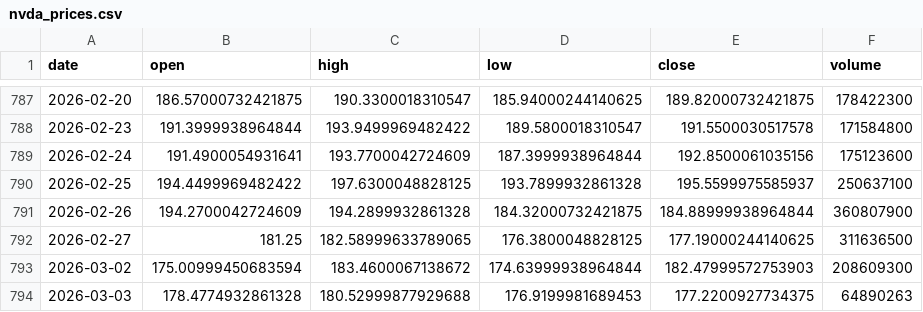
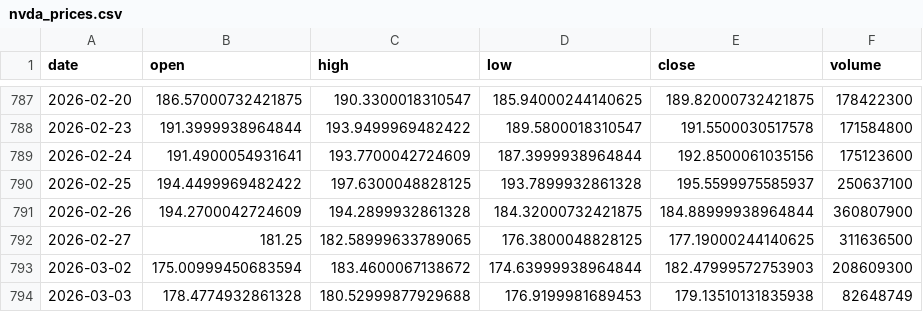
Before and after one commit to 911kwis/h100-tracker, a CSV file: data/nvda_prices.csv, drawn as a sheet; only a part is shown, gaps mark what is left out.

```diff
--- a/data/nvda_prices.csv
+++ b/data/nvda_prices.csv
@@ -793,2 +793,2 @@ date,open,high,low,close,volume
 2026-03-02,175.00999450683594,183.4600067138672,174.63999938964844,182.47999572753903,208609300
-2026-03-03,178.4774932861328,180.52999877929688,176.9199981689453,177.2200927734375,64890263
+2026-03-03,178.4774932861328,180.52999877929688,176.9199981689453,179.13510131835938,82648749
```
Also changed, not shown: 1 other file.
